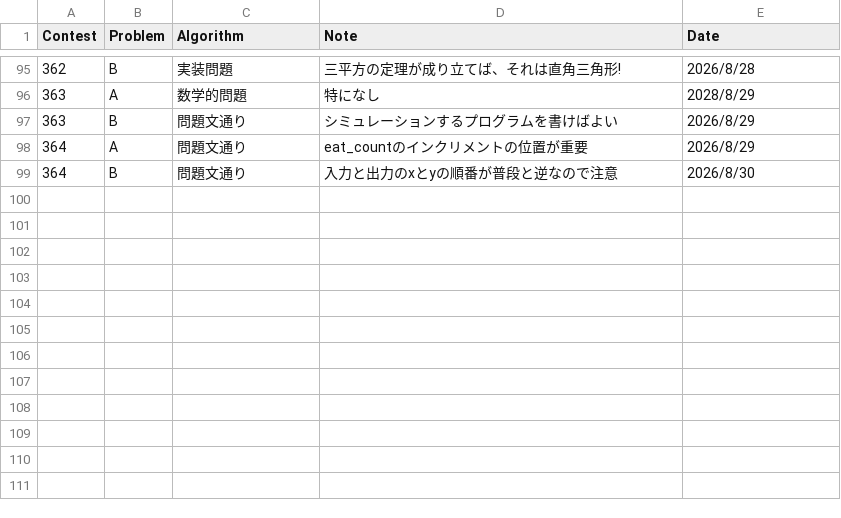
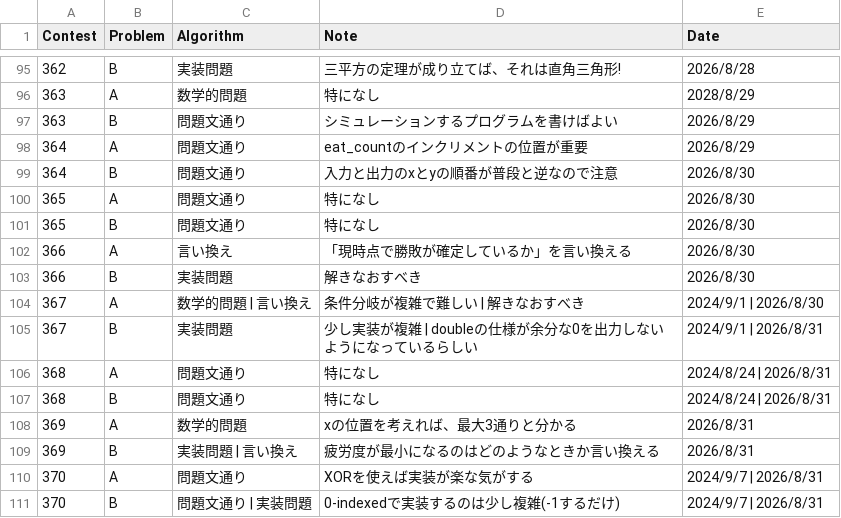
Before and after one commit to HarukiCodes/abc-solves, a CSV file: 301-400/solve_note.csv, drawn as a sheet; only a part is shown, gaps mark what is left out; the diff names each change by its address in the sheet, - before the commit and + after, or states it on an @@ line.

```diff
--- a/301-400/solve_note.csv
+++ b/301-400/solve_note.csv
+row 100: 365 | A | 問題文通り | 特になし | 2026/8/30
+row 101: 365 | B | 問題文通り | 特になし | 2026/8/30
+row 102: 366 | A | 言い換え | 「現時点で勝敗が確定しているか」を言い換える | 2026/8/30
+row 103: 366 | B | 実装問題 | 解きなおすべき | 2026/8/30
+row 104: 367 | A | 数学的問題 | 言い換え | 条件分岐が複雑で難しい | 解きなおすべき | 2024/9/1 | 2026/8/30
+row 105: 367 | B | 実装問題 | 少し実装が複雑 | doubleの仕様が余分な0を出力しないようになっているらしい | 2024/9/1 | 2026/8/31
+row 106: 368 | A | 問題文通り | 特になし | 2024/8/24 | 2026/8/31
+row 107: 368 | B | 問題文通り | 特になし | 2024/8/24 | 2026/8/31
+row 108: 369 | A | 数学的問題 | xの位置を考えれば、最大3通りと分かる | 2026/8/31
+row 109: 369 | B | 実装問題 | 言い換え | 疲労度が最小になるのはどのようなときか言い換える | 2026/8/31
+row 110: 370 | A | 問題文通り | XORを使えば実装が楽な気がする | 2024/9/7 | 2026/8/31
+row 111: 370 | B | 問題文通り | 実装問題 | 0-indexedで実装するのは少し複雑(-1するだけ) | 2024/9/7 | 2026/8/31
```
Also changed, not shown: 15 other files.
